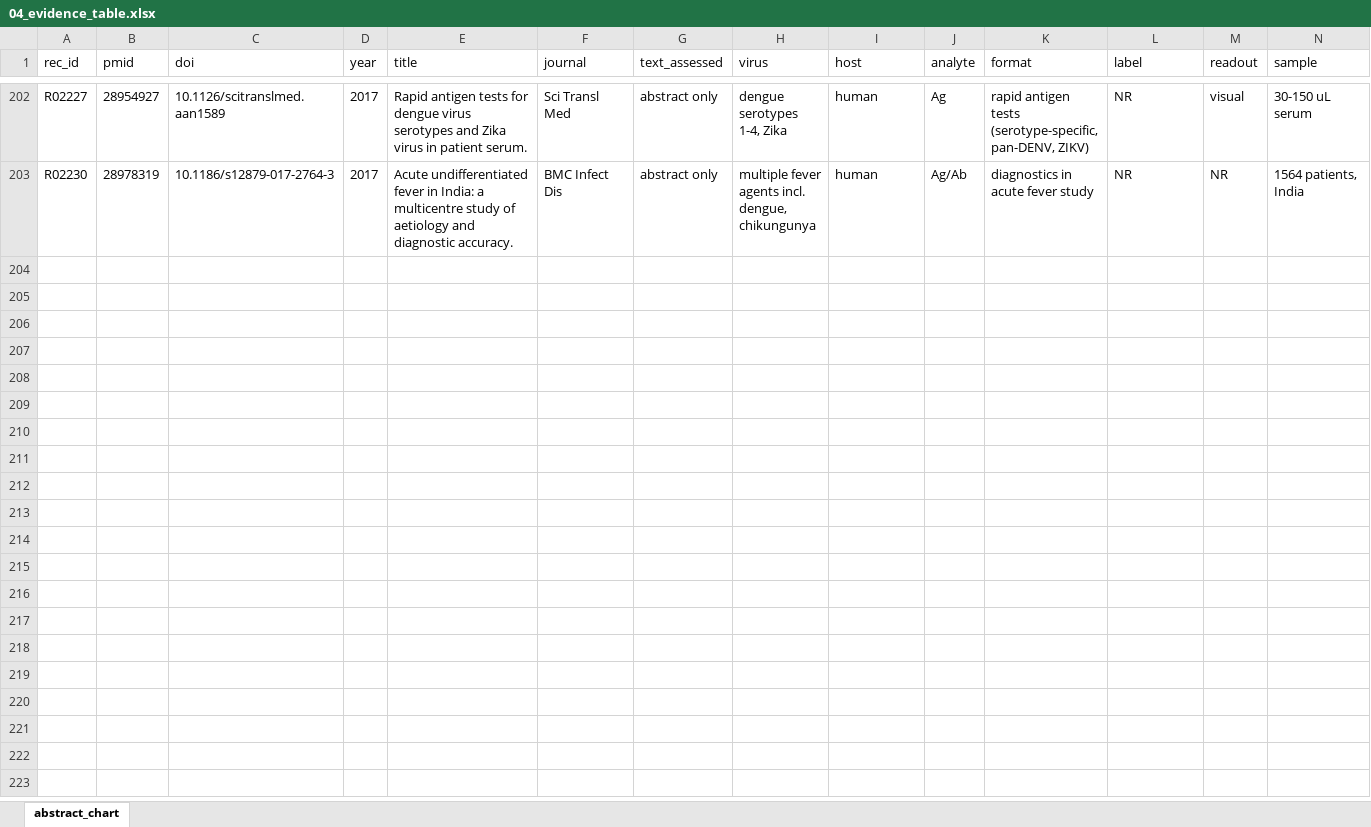
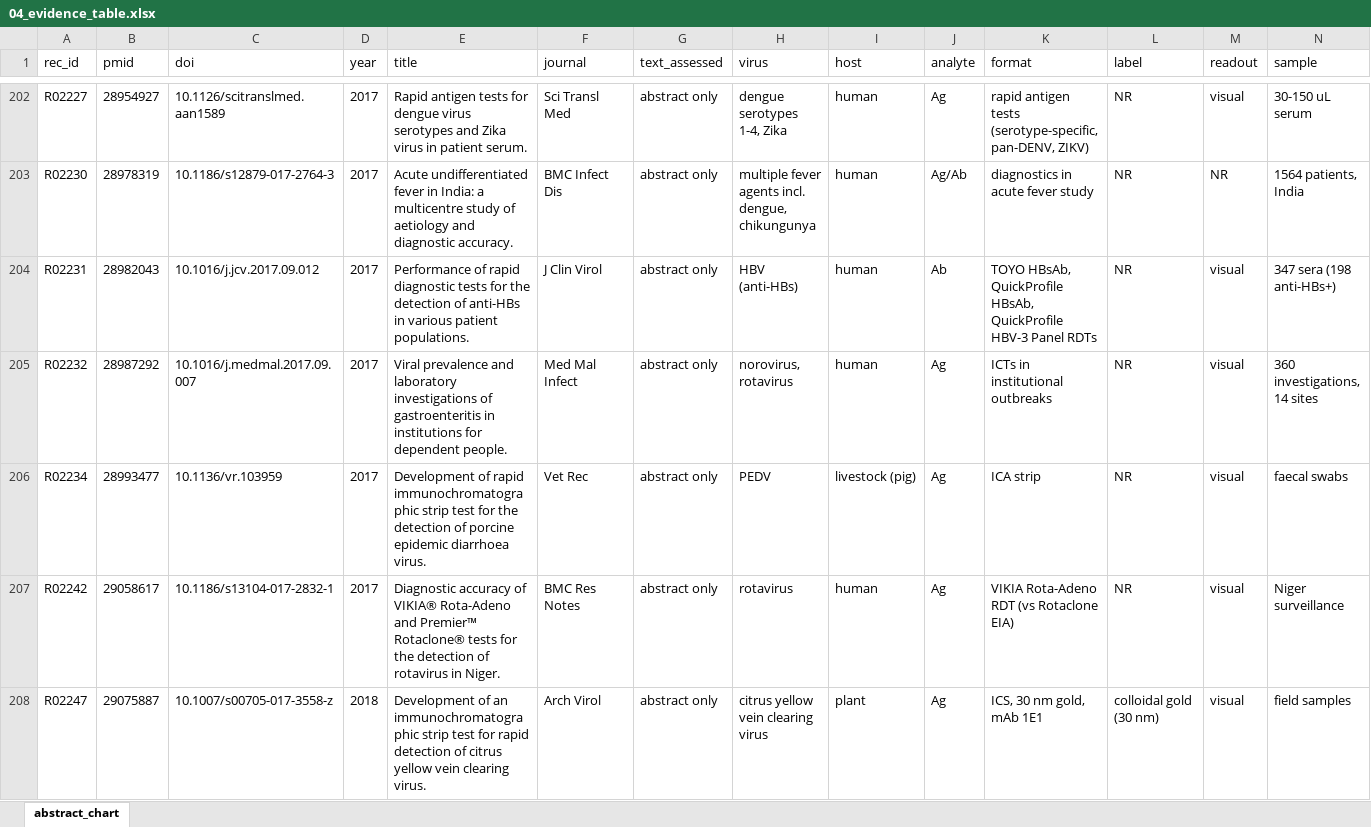
Before and after one commit to nazaninkhazali/R_train, an Excel workbook: lfa-review/04_evidence_table.xlsx, sheet abstract_chart, drawn as a sheet; only a part is shown, gaps mark what is left out; values as stored, in another font and other column widths than the file's, no borders; rows hold the shown columns only; the diff covers the shown part only; the diff names each change by its address in the sheet, - before the commit and + after, or states it on an @@ line.

```diff
--- a/lfa-review/04_evidence_table.xlsx (sheet abstract_chart)
+++ b/lfa-review/04_evidence_table.xlsx (sheet abstract_chart)
+row 204: R02231 | 28982043 | 10.1016/j.jcv.2017.09.012 | 2017 | Performance of rapid diagnostic tests for the detection of anti-HBs in various patient populations. | J Clin Virol | abstract only | HBV (anti-HBs) | human | Ab | TOYO HBsAb, QuickProfile HBsAb, QuickProfile HBV-3 Panel RDTs | NR | visual | 347 sera (198 anti-HBs+)
+row 205: R02232 | 28987292 | 10.1016/j.medmal.2017.09.007 | 2017 | Viral prevalence and laboratory investigations of gastroenteritis in institutions for dependent people. | Med Mal Infect | abstract only | norovirus, rotavirus | human | Ag | ICTs in institutional outbreaks | NR | visual | 360 investigations, 14 sites
+row 206: R02234 | 28993477 | 10.1136/vr.103959 | 2017 | Development of rapid immunochromatographic strip test for the detection of porcine epidemic diarrhoea virus. | Vet Rec | abstract only | PEDV | livestock (pig) | Ag | ICA strip | NR | visual | faecal swabs
+row 207: R02242 | 29058617 | 10.1186/s13104-017-2832-1 | 2017 | Diagnostic accuracy of VIKIA® Rota-Adeno and Premier™ Rotaclone® tests for the detection of rotavirus in Niger. | BMC Res Notes | abstract only | rotavirus | human | Ag | VIKIA Rota-Adeno RDT (vs Rotaclone EIA) | NR | visual | Niger surveillance
+row 208: R02247 | 29075887 | 10.1007/s00705-017-3558-z | 2018 | Development of an immunochromatographic strip test for rapid detection of citrus yellow vein clearing virus. | Arch Virol | abstract only | citrus yellow vein clearing virus | plant | Ag | ICS, 30 nm gold, mAb 1E1 | colloidal gold (30 nm) | visual | field samples
```
Also changed, not shown: 46 added rows elsewhere in this sheet, 1 other file.
